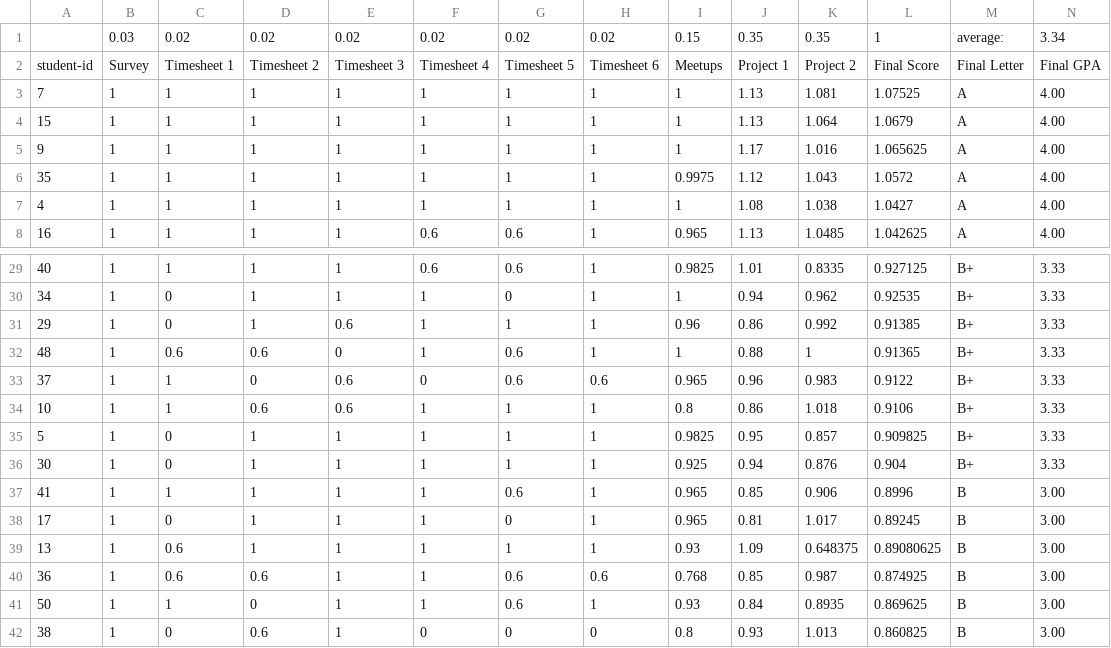
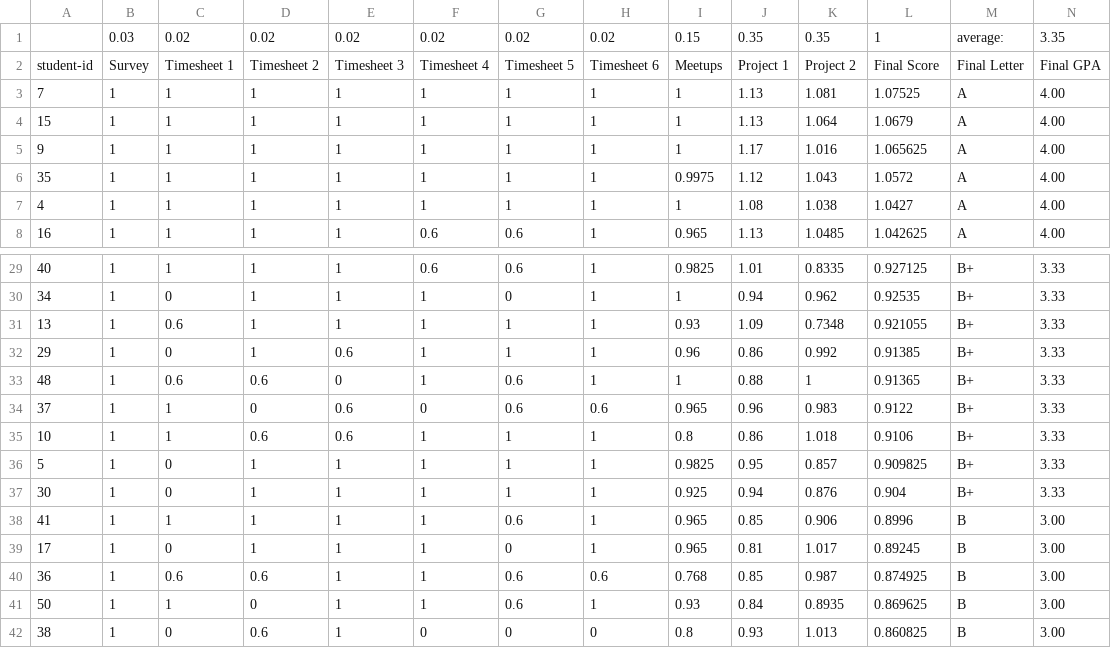
Before and after one commit to prof-rossetti/georgetown-opim-557-201710, a CSV file: results.csv, drawn as a sheet; only a part is shown, gaps mark what is left out.

```diff
--- a/results.csv
+++ b/results.csv
@@ -1,2 +1,2 @@
-,0.03,0.02,0.02,0.02,0.02,0.02,0.02,0.15,0.35,0.35,1,average:,3.34
+,0.03,0.02,0.02,0.02,0.02,0.02,0.02,0.15,0.35,0.35,1,average:,3.35
 student-id,Survey,Timesheet 1,Timesheet 2,Timesheet 3,Timesheet 4,Timesheet 5,Timesheet 6,Meetups,Project 1,Project 2,Final Score,Final Letter,Final GPA
@@ -30,2 +30,3 @@ student-id,Survey,Timesheet 1,Timesheet 2,Timesheet 3,Timesheet 4,Timesheet 5,Ti
 34,1,0,1,1,1,0,1,1,0.94,0.962,0.92535,B+,3.33
+13,1,0.6,1,1,1,1,1,0.93,1.09,0.7348,0.921055,B+,3.33
 29,1,0,1,0.6,1,1,1,0.96,0.86,0.992,0.91385,B+,3.33
@@ -38,3 +39,2 @@ student-id,Survey,Timesheet 1,Timesheet 2,Timesheet 3,Timesheet 4,Timesheet 5,Ti
 17,1,0,1,1,1,0,1,0.965,0.81,1.017,0.89245,B,3.00
-13,1,0.6,1,1,1,1,1,0.93,1.09,0.648375,0.89080625,B,3.00
 36,1,0.6,0.6,1,1,0.6,0.6,0.768,0.85,0.987,0.874925,B,3.00
```
Also changed, not shown: projects/stock-trading-recommendation-system/results/detailed-results.csv.
